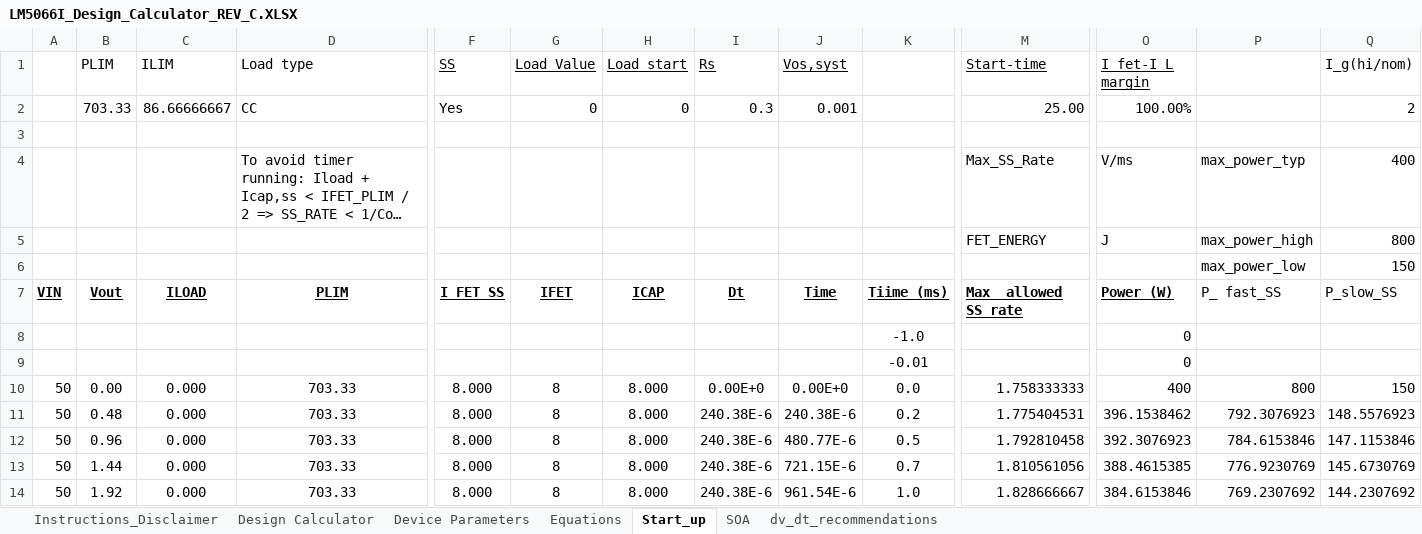
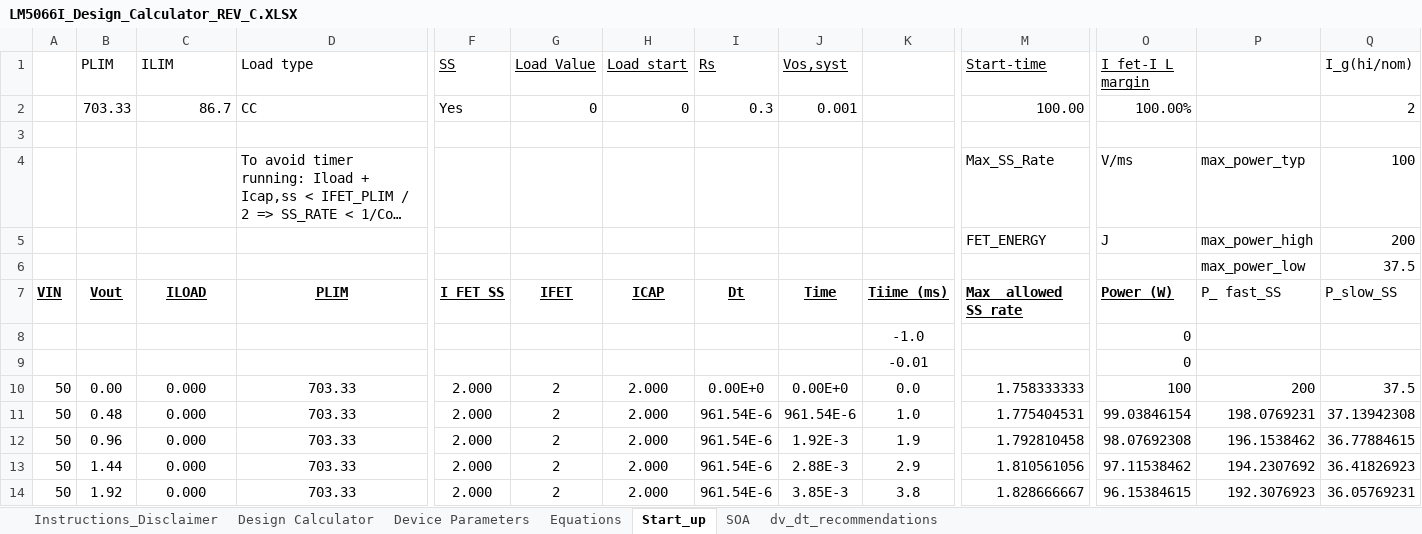
Before and after one commit to mjbots/power_dist, an Excel workbook: hw/LM5066I_Design_Calculator_REV_C.XLSX, sheet Start_up, drawn as a sheet; only a part is shown, gaps mark what is left out; long unchanged cells end in …; values as stored, in another font and other column widths than the file's, no borders; charts and pictures not drawn; the diff covers the shown part only; the diff names each change by its address in the sheet, - before the commit and + after, or states it on an @@ line.

```diff
--- a/hw/LM5066I_Design_Calculator_REV_C.XLSX (sheet Start_up)
+++ b/hw/LM5066I_Design_Calculator_REV_C.XLSX (sheet Start_up)
-C2 (ILIM): 86.66666667
+C2 (ILIM): 86.7
-M2 (Start-time): 25.00
+M2 (Start-time): 100.00
-Q4 (I_g(hi/nom)): 400
+Q4 (I_g(hi/nom)): 100
-Q5 (I_g(hi/nom)): 800
+Q5 (I_g(hi/nom)): 200
-Q6 (I_g(hi/nom)): 150
+Q6 (I_g(hi/nom)): 37.5
-F10:F14 (SS): 8.000
+F10:F14 (SS): 2.000
-G10:G14 (Load Value): 8
+G10:G14 (Load Value): 2
-H10:H14 (Load start): 8.000
+H10:H14 (Load start): 2.000
-O10 (I_fet-I_L margin): 400
+O10 (I_fet-I_L margin): 100
-P10: 800
+P10: 200
-Q10 (I_g(hi/nom)): 150
+Q10 (I_g(hi/nom)): 37.5
-I11:I14 (Rs): 240.38E-6
+I11:I14 (Rs): 961.54E-6
-J11 (Vos,syst): 240.38E-6
+J11 (Vos,syst): 961.54E-6
-K11: 0.2
+K11: 1.0
-O11 (I_fet-I_L margin): 396.1538462
+O11 (I_fet-I_L margin): 99.03846154
-P11: 792.3076923
+P11: 198.0769231
-Q11 (I_g(hi/nom)): 148.5576923
+Q11 (I_g(hi/nom)): 37.13942308
-J12 (Vos,syst): 480.77E-6
+J12 (Vos,syst): 1.92E-3
-K12: 0.5
+K12: 1.9
-O12 (I_fet-I_L margin): 392.3076923
+O12 (I_fet-I_L margin): 98.07692308
-P12: 784.6153846
+P12: 196.1538462
-Q12 (I_g(hi/nom)): 147.1153846
+Q12 (I_g(hi/nom)): 36.77884615
-J13 (Vos,syst): 721.15E-6
+J13 (Vos,syst): 2.88E-3
-K13: 0.7
+K13: 2.9
-O13 (I_fet-I_L margin): 388.4615385
+O13 (I_fet-I_L margin): 97.11538462
-P13: 776.9230769
+P13: 194.2307692
-Q13 (I_g(hi/nom)): 145.6730769
+Q13 (I_g(hi/nom)): 36.41826923
-J14 (Vos,syst): 961.54E-6
+J14 (Vos,syst): 3.85E-3
-K14: 1.0
+K14: 3.8
-O14 (I_fet-I_L margin): 384.6153846
+O14 (I_fet-I_L margin): 96.15384615
-P14: 769.2307692
+P14: 192.3076923
-Q14 (I_g(hi/nom)): 144.2307692
+Q14 (I_g(hi/nom)): 36.05769231
```
Also changed, not shown: 898 edited cells elsewhere in this sheet, sheet Equations, sheet Design Calculator, sheet SOA, sheet dv_dt_recommendations, formulas that keep their value, hidden cells, charts or pictures, 4 other files.
